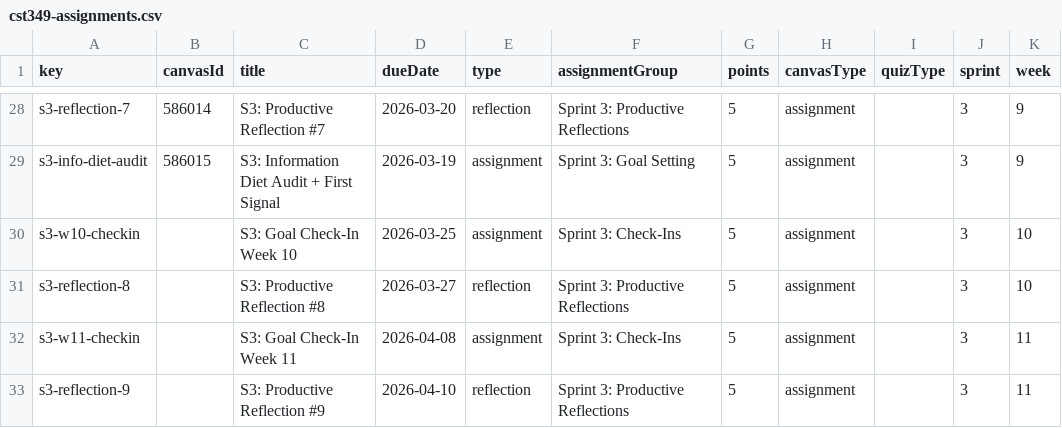
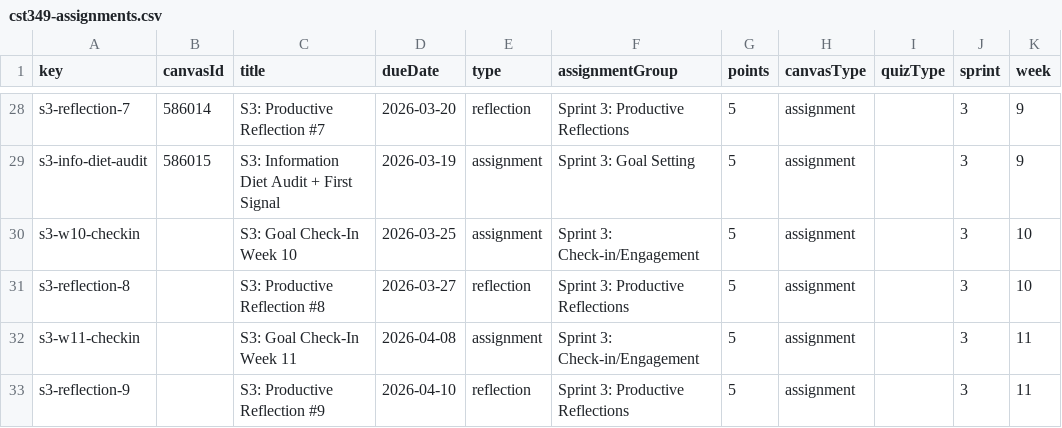
Before and after one commit to profsathya/Common-Curriculum, a CSV file: config/cst349-assignments.csv, drawn as a sheet; only a part is shown, gaps mark what is left out; the diff names each change by its address in the sheet, - before the commit and + after, or states it on an @@ line.

```diff
--- a/config/cst349-assignments.csv
+++ b/config/cst349-assignments.csv
-F30 (assignmentGroup): Sprint 3: Check-Ins
+F30 (assignmentGroup): Sprint 3: Check-in/Engagement
-F32 (assignmentGroup): Sprint 3: Check-Ins
+F32 (assignmentGroup): Sprint 3: Check-in/Engagement
```
